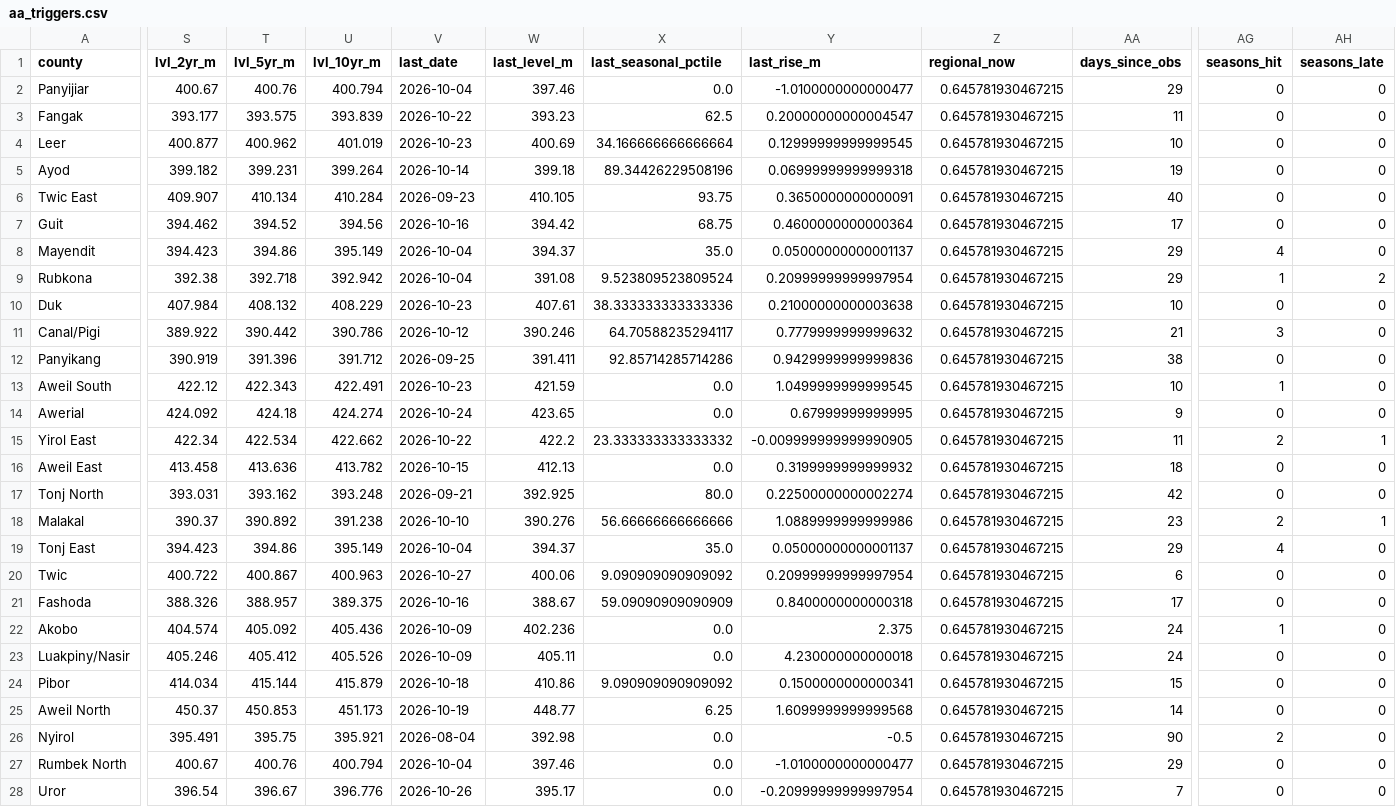
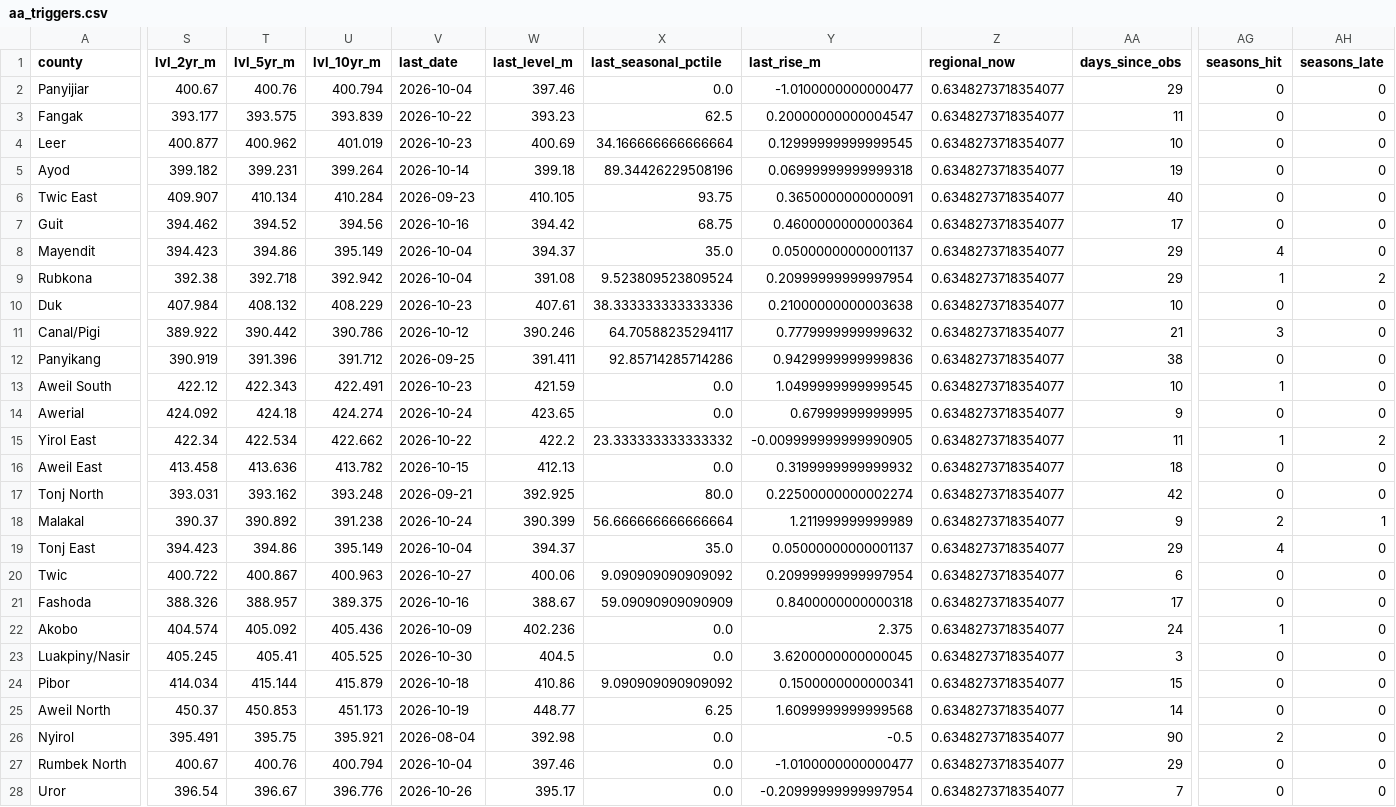
Before and after one commit to Penuelabi/altimetry-nightly, a CSV file: aa_out/aa_triggers.csv, drawn as a sheet; only a part is shown, gaps mark what is left out; the diff covers the shown part only; the diff names each change by its address in the sheet, - before the commit and + after, or states it on an @@ line.

```diff
--- a/aa_out/aa_triggers.csv
+++ b/aa_out/aa_triggers.csv
-Z2:Z28 (regional_now): 0.645781930467215
+Z2:Z28 (regional_now): 0.6348273718354077
-AG15 (seasons_hit): 2
+AG15 (seasons_hit): 1
-AH15 (seasons_late): 1
+AH15 (seasons_late): 2
-V18 (last_date): 2026-10-10
+V18 (last_date): 2026-10-24
-W18 (last_level_m): 390.276
+W18 (last_level_m): 390.399
-X18 (last_seasonal_pctile): 56.66666666666666
+X18 (last_seasonal_pctile): 56.666666666666664
-Y18 (last_rise_m): 1.0889999999999986
+Y18 (last_rise_m): 1.211999999999989
-AA18 (days_since_obs): 23
+AA18 (days_since_obs): 9
-S23 (lvl_2yr_m): 405.246
+S23 (lvl_2yr_m): 405.245
-T23 (lvl_5yr_m): 405.412
+T23 (lvl_5yr_m): 405.41
-U23 (lvl_10yr_m): 405.526
+U23 (lvl_10yr_m): 405.525
-V23 (last_date): 2026-10-09
+V23 (last_date): 2026-10-30
-W23 (last_level_m): 405.11
+W23 (last_level_m): 404.5
-Y23 (last_rise_m): 4.230000000000018
+Y23 (last_rise_m): 3.6200000000000045
-AA23 (days_since_obs): 24
+AA23 (days_since_obs): 3
```
Also changed, not shown: 69 edited cells elsewhere in this file, aa_out/aa_indicator_ledger.csv, aa_out/county_gauge_options.csv, 32 other files.
